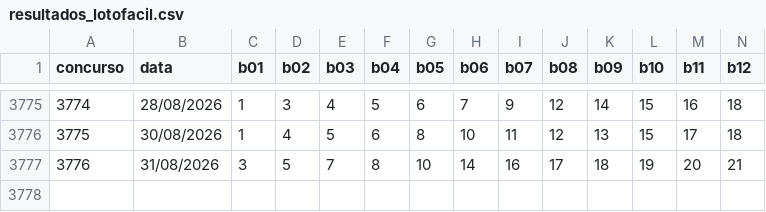
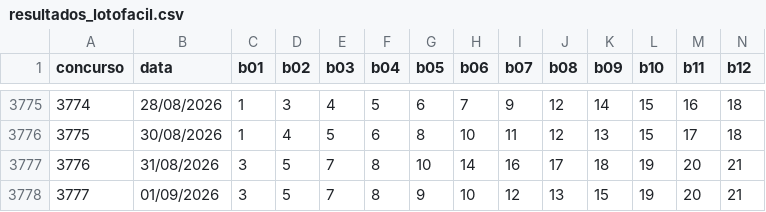
Before and after one commit to donyMomesso/lotofacil, a CSV file: dados/resultados_lotofacil.csv, drawn as a sheet; only a part is shown, gaps mark what is left out; rows hold the shown columns only; the diff names each change by its address in the sheet, - before the commit and + after, or states it on an @@ line.

```diff
--- a/dados/resultados_lotofacil.csv
+++ b/dados/resultados_lotofacil.csv
+row 3778: 3777 | 01/09/2026 | 3 | 5 | 7 | 8 | 9 | 10 | 12 | 13 | 15 | 19 | 20 | 21
```
Also changed, not shown: 2 other files.
